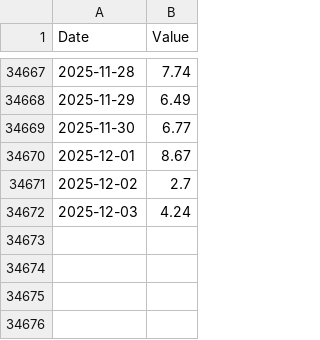
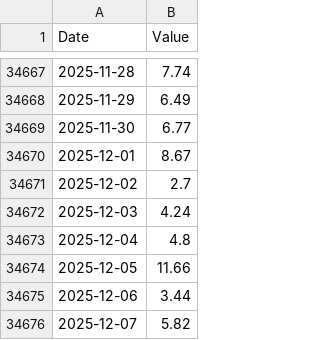
Before and after one commit to Pr-141/WeatherArchives, a CSV file: PrecipitationEWP.csv, drawn as a sheet; only a part is shown, gaps mark what is left out.

```diff
--- a/PrecipitationEWP.csv
+++ b/PrecipitationEWP.csv
@@ -34672 +34672,5 @@ Date,Value
 2025-12-03,4.24
+2025-12-04,4.8
+2025-12-05,11.66
+2025-12-06,3.44
+2025-12-07,5.82
```
Also changed, not shown: 1 other file.
